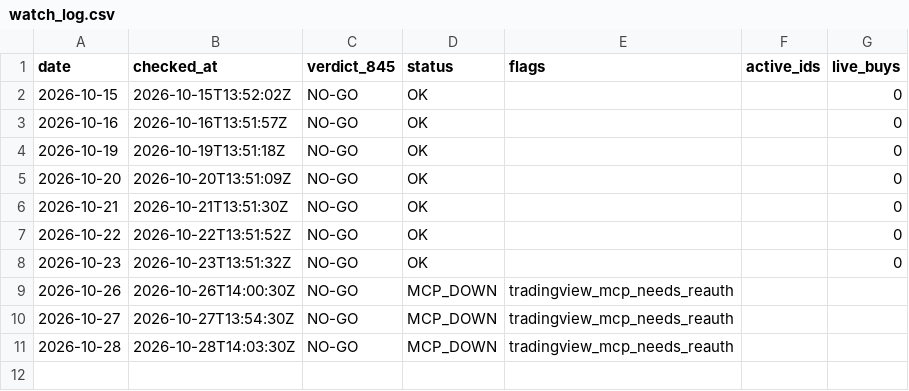
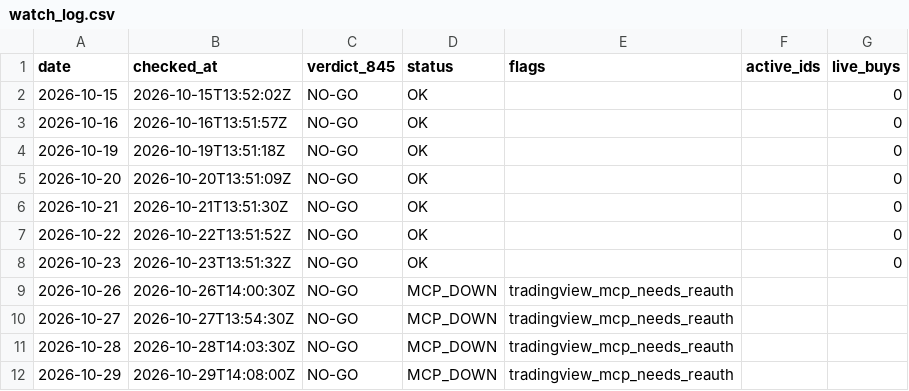
Before and after one commit to tosodo/QuantC, a CSV file: research/orb_breakout/ops/watch_log.csv, drawn as a sheet; the diff names each change by its address in the sheet, - before the commit and + after, or states it on an @@ line.

```diff
--- a/research/orb_breakout/ops/watch_log.csv
+++ b/research/orb_breakout/ops/watch_log.csv
+row 12: 2026-10-29 | 2026-10-29T14:08:00Z | NO-GO | MCP_DOWN | tradingview_mcp_needs_reauth
```
